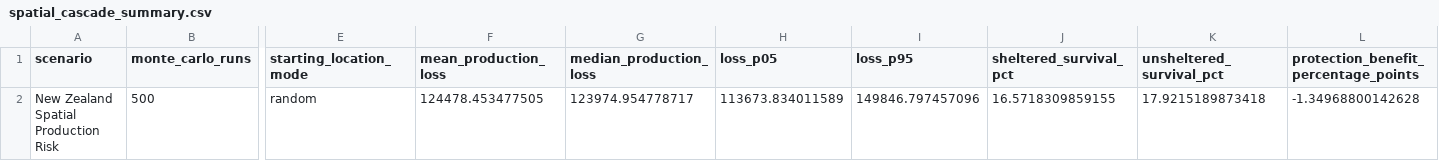
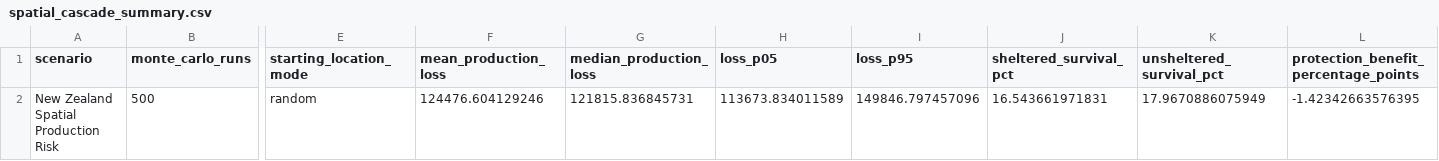
Before and after one commit to fededur/trucks, a CSV file: assets/spatial_cascade_summary.csv, drawn as a sheet; only a part is shown, gaps mark what is left out; the diff names each change by its address in the sheet, - before the commit and + after, or states it on an @@ line.

```diff
--- a/assets/spatial_cascade_summary.csv
+++ b/assets/spatial_cascade_summary.csv
-F2 (mean_production_loss): 124478.453477505
+F2 (mean_production_loss): 124476.604129246
-G2 (median_production_loss): 123974.954778717
+G2 (median_production_loss): 121815.836845731
-J2 (sheltered_survival_pct): 16.5718309859155
+J2 (sheltered_survival_pct): 16.543661971831
-K2 (unsheltered_survival_pct): 17.9215189873418
+K2 (unsheltered_survival_pct): 17.9670886075949
-L2: -1.34968800142628
+L2: -1.42342663576395
```
Also changed, not shown: assets/spatial_cascade_farm_risk.csv, assets/spatial_cascade_production_type_summary.csv, 13 other files.
